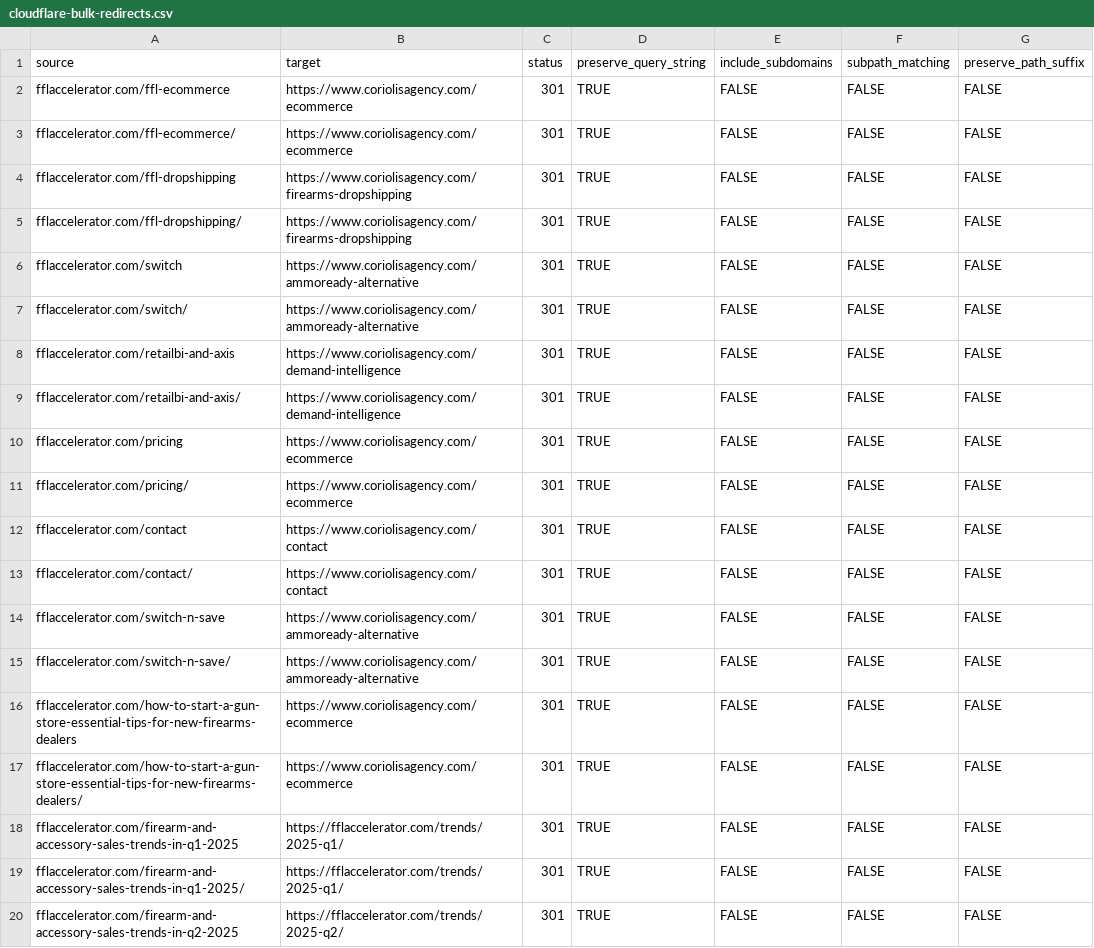
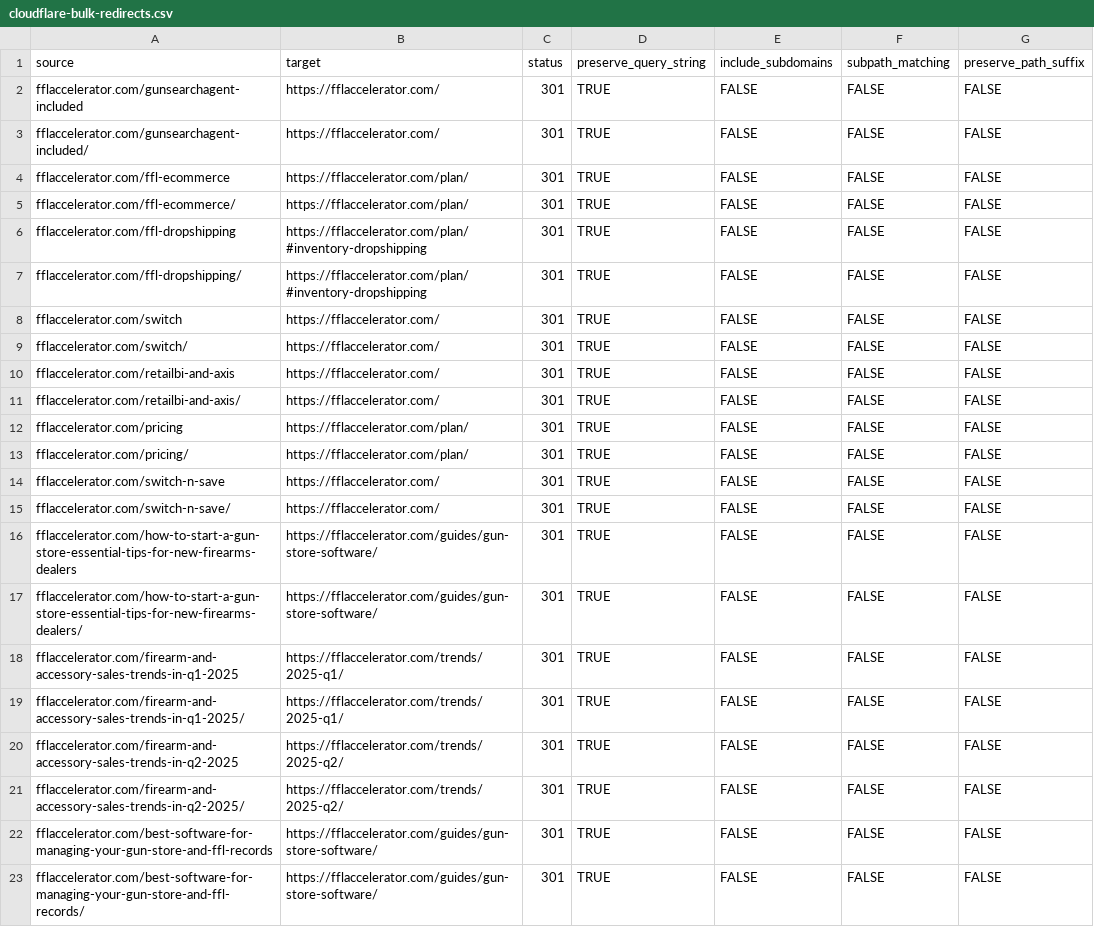
Before and after one commit to CoriolisAgency/fflaccelerator, a CSV file: docs/cloudflare-bulk-redirects.csv, drawn as a sheet; only a part is shown; the shorter side is filled out with more unchanged rows.

```diff
--- a/docs/cloudflare-bulk-redirects.csv
+++ b/docs/cloudflare-bulk-redirects.csv
@@ -1,18 +1,18 @@
 source,target,status,preserve_query_string,include_subdomains,subpath_matching,preserve_path_suffix
-fflaccelerator.com/ffl-ecommerce,https://www.coriolisagency.com/ecommerce,301,TRUE,FALSE,FALSE,FALSE
-fflaccelerator.com/ffl-ecommerce/,https://www.coriolisagency.com/ecommerce,301,TRUE,FALSE,FALSE,FALSE
-fflaccelerator.com/ffl-dropshipping,https://www.coriolisagency.com/firearms-dropshipping,301,TRUE,FALSE,FALSE,FALSE
-fflaccelerator.com/ffl-dropshipping/,https://www.coriolisagency.com/firearms-dropshipping,301,TRUE,FALSE,FALSE,FALSE
-fflaccelerator.com/switch,https://www.coriolisagency.com/ammoready-alternative,301,TRUE,FALSE,FALSE,FALSE
-fflaccelerator.com/switch/,https://www.coriolisagency.com/ammoready-alternative,301,TRUE,FALSE,FALSE,FALSE
-fflaccelerator.com/retailbi-and-axis,https://www.coriolisagency.com/demand-intelligence,301,TRUE,FALSE,FALSE,FALSE
-fflaccelerator.com/retailbi-and-axis/,https://www.coriolisagency.com/demand-intelligence,301,TRUE,FALSE,FALSE,FALSE
-fflaccelerator.com/pricing,https://www.coriolisagency.com/ecommerce,301,TRUE,FALSE,FALSE,FALSE
-fflaccelerator.com/pricing/,https://www.coriolisagency.com/ecommerce,301,TRUE,FALSE,FALSE,FALSE
-fflaccelerator.com/contact,https://www.coriolisagency.com/contact,301,TRUE,FALSE,FALSE,FALSE
-fflaccelerator.com/contact/,https://www.coriolisagency.com/contact,301,TRUE,FALSE,FALSE,FALSE
-fflaccelerator.com/switch-n-save,https://www.coriolisagency.com/ammoready-alternative,301,TRUE,FALSE,FALSE,FALSE
-fflaccelerator.com/switch-n-save/,https://www.coriolisagency.com/ammoready-alternative,301,TRUE,FALSE,FALSE,FALSE
-fflaccelerator.com/how-to-start-a-gun-store-essential-tips-for-new-firearms-dealers,https://www.coriolisagency.com/ecommerce,301,TRUE,FALSE,FALSE,FALSE
-fflaccelerator.com/how-to-start-a-gun-store-essential-tips-for-new-firearms-dealers/,https://www.coriolisagency.com/ecommerce,301,TRUE,FALSE,FALSE,FALSE
+fflaccelerator.com/gunsearchagent-included,https://fflaccelerator.com/,301,TRUE,FALSE,FALSE,FALSE
+fflaccelerator.com/gunsearchagent-included/,https://fflaccelerator.com/,301,TRUE,FALSE,FALSE,FALSE
+fflaccelerator.com/ffl-ecommerce,https://fflaccelerator.com/plan/,301,TRUE,FALSE,FALSE,FALSE
+fflaccelerator.com/ffl-ecommerce/,https://fflaccelerator.com/plan/,301,TRUE,FALSE,FALSE,FALSE
+fflaccelerator.com/ffl-dropshipping,https://fflaccelerator.com/plan/#inventory-dropshipping,301,TRUE,FALSE,FALSE,FALSE
+fflaccelerator.com/ffl-dropshipping/,https://fflaccelerator.com/plan/#inventory-dropshipping,301,TRUE,FALSE,FALSE,FALSE
+fflaccelerator.com/switch,https://fflaccelerator.com/,301,TRUE,FALSE,FALSE,FALSE
+fflaccelerator.com/switch/,https://fflaccelerator.com/,301,TRUE,FALSE,FALSE,FALSE
+fflaccelerator.com/retailbi-and-axis,https://fflaccelerator.com/,301,TRUE,FALSE,FALSE,FALSE
+fflaccelerator.com/retailbi-and-axis/,https://fflaccelerator.com/,301,TRUE,FALSE,FALSE,FALSE
+fflaccelerator.com/pricing,https://fflaccelerator.com/plan/,301,TRUE,FALSE,FALSE,FALSE
+fflaccelerator.com/pricing/,https://fflaccelerator.com/plan/,301,TRUE,FALSE,FALSE,FALSE
+fflaccelerator.com/switch-n-save,https://fflaccelerator.com/,301,TRUE,FALSE,FALSE,FALSE
+fflaccelerator.com/switch-n-save/,https://fflaccelerator.com/,301,TRUE,FALSE,FALSE,FALSE
+fflaccelerator.com/how-to-start-a-gun-store-essential-tips-for-new-firearms-dealers,https://fflaccelerator.com/guides/gun-store-software/,301,TRUE,FALSE,FALSE,FALSE
+fflaccelerator.com/how-to-start-a-gun-store-essential-tips-for-new-firearms-dealers/,https://fflaccelerator.com/guides/gun-store-software/,301,TRUE,FALSE,FALSE,FALSE
 fflaccelerator.com/firearm-and-accessory-sales-trends-in-q1-2025,https://fflaccelerator.com/trends/2025-q1/,301,TRUE,FALSE,FALSE,FALSE
```
Also changed, not shown: 47 other files.
